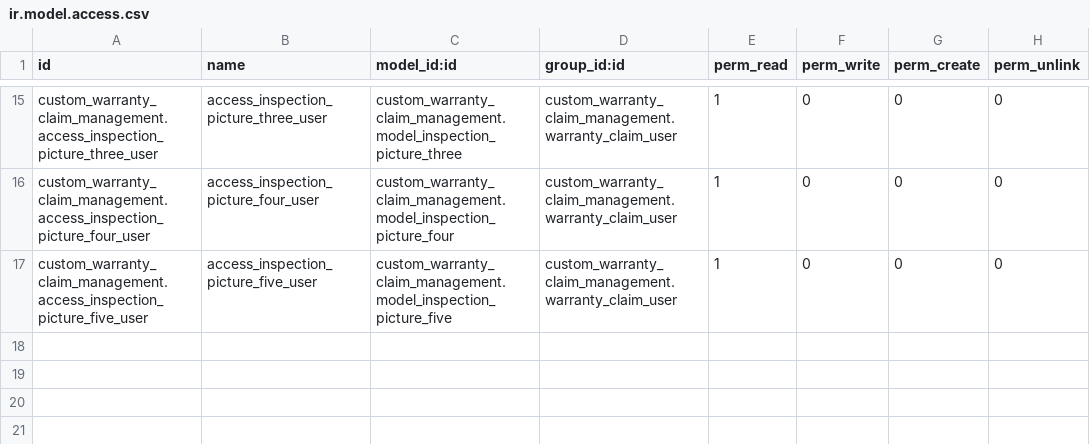
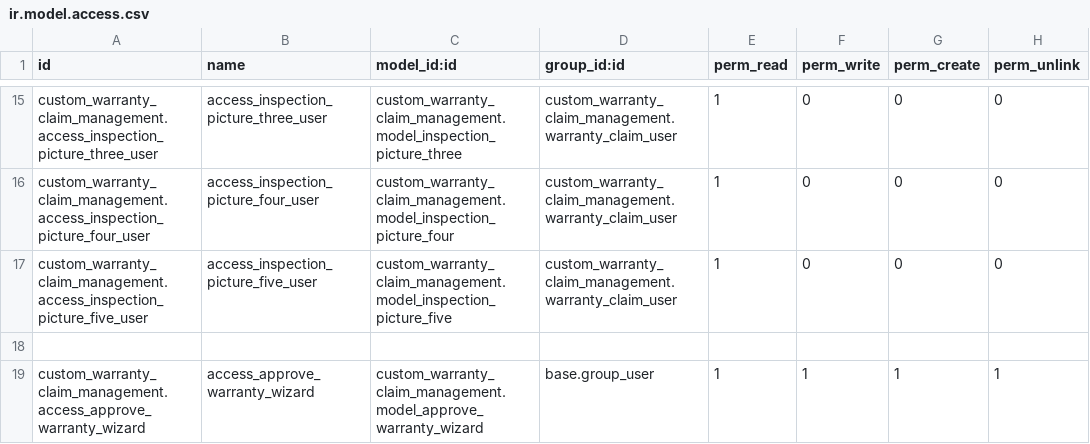
Before and after one commit to AshifRaihun002/eastern_motors, a CSV file: custom_warranty_claim_management/security/ir.model.access.csv, drawn as a sheet; only a part is shown, gaps mark what is left out.

Commit message:
initial work done for approval process in claim form

```diff
--- a/custom_warranty_claim_management/security/ir.model.access.csv
+++ b/custom_warranty_claim_management/security/ir.model.access.csv
@@ -17 +17,3 @@ custom_warranty_claim_management.access_inspection_picture_four_user,access_insp
 custom_warranty_claim_management.access_inspection_picture_five_user,access_inspection_picture_five_user,custom_warranty_claim_management.model_inspection_picture_five,custom_warranty_claim_management.warranty_claim_user,1,0,0,0
+
+custom_warranty_claim_management.access_approve_warranty_wizard,access_approve_warranty_wizard,custom_warranty_claim_management.model_approve_warranty_wizard,base.group_user,1,1,1,1
```
Also changed, not shown: 8 other files.
